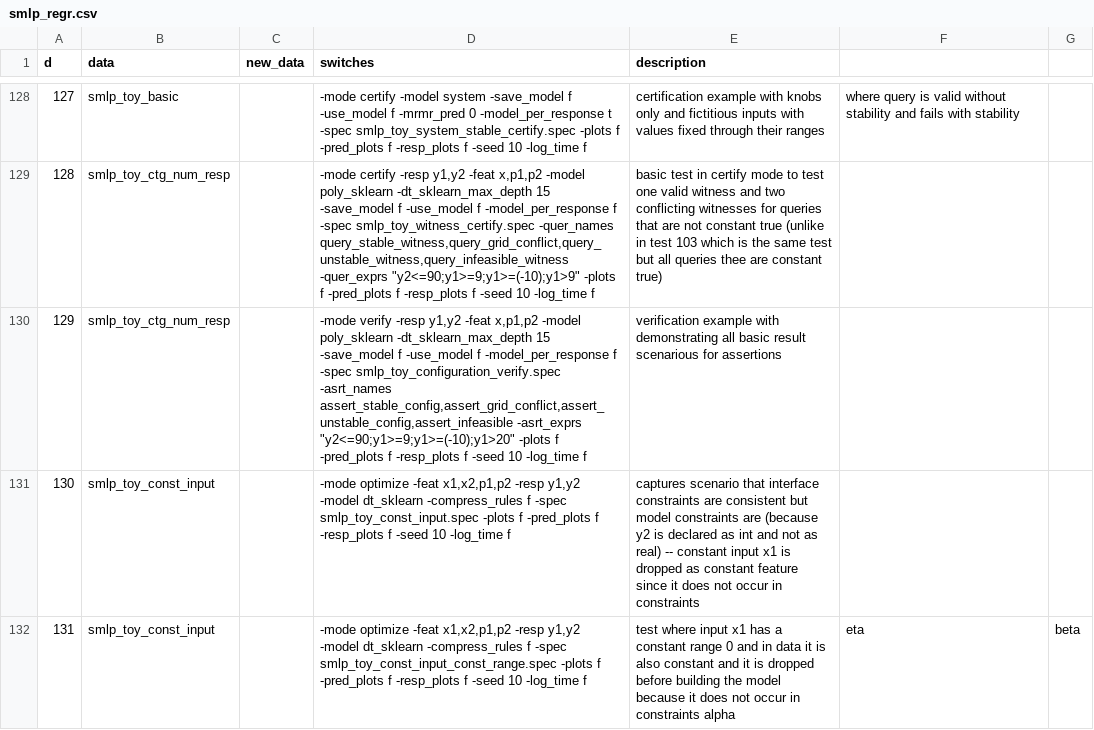
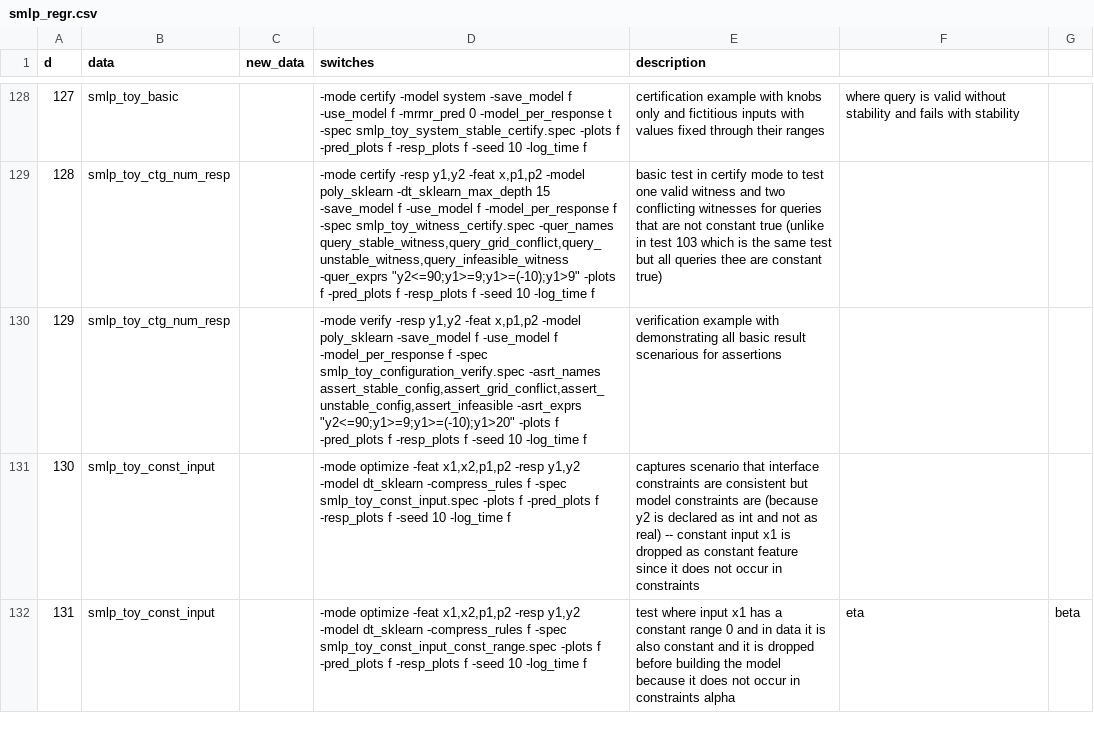
Before and after one commit to SMLP-Systems/smlp, a CSV file: regr_smlp/code/smlp_regr.csv, drawn as a sheet; only a part is shown, gaps mark what is left out; the diff names each change by its address in the sheet, - before the commit and + after, or states it on an @@ line.

Commit message:
Added option to use simplify() to symplify term2/form2 expressions. Using smlp.cnst_fold() instead of smlp.subst(). Small bug fixes.

```diff
--- a/regr_smlp/code/smlp_regr.csv
+++ b/regr_smlp/code/smlp_regr.csv
-D130 (switches): …-model poly_sklearn -dt_sklearn_max_depth 15 -save_model f…
+D130 (switches): …-model poly_sklearn -save_model f…
```
Also changed, not shown: 50 other files.
